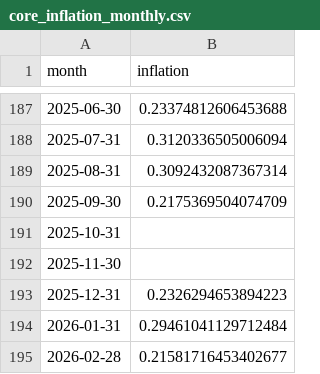
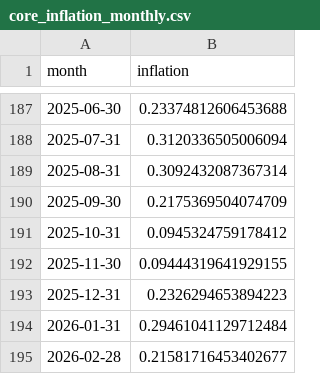
Before and after one commit to oliviarytter/Speciale, a CSV file: clean/core_inflation_monthly.csv, drawn as a sheet; only a part is shown, gaps mark what is left out.

```diff
--- a/clean/core_inflation_monthly.csv
+++ b/clean/core_inflation_monthly.csv
@@ -190,4 +190,4 @@ month,inflation
 2025-09-30,0.2175369504074709
-2025-10-31,
-2025-11-30,
+2025-10-31,0.0945324759178412
+2025-11-30,0.09444319641929155
 2025-12-31,0.2326294653894223
```
Also changed, not shown: clean/master_monthly.csv, 9 other files.
